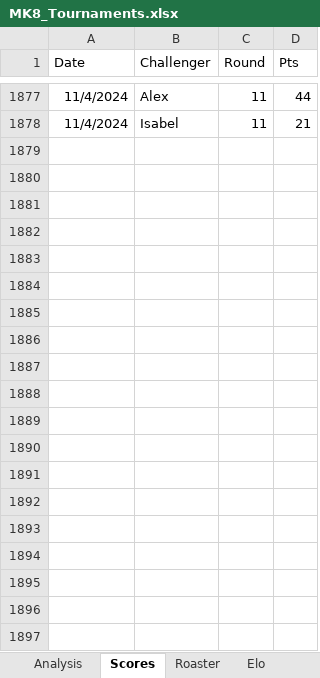
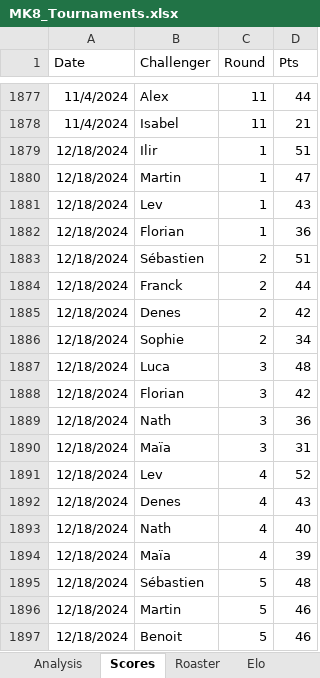
Before and after one commit to kiwil87/mario-kart-elo-calculator, an Excel workbook: Data/MK8_Tournaments.xlsx, sheet Scores, drawn as a sheet; only a part is shown, gaps mark what is left out; values as stored, in another font and other column widths than the file's, no borders; table styles not drawn; the diff covers the shown part only; the diff names each change by its address in the sheet, - before the commit and + after, or states it on an @@ line.

```diff
--- a/Data/MK8_Tournaments.xlsx (sheet Scores)
+++ b/Data/MK8_Tournaments.xlsx (sheet Scores)
+row 1879: 12/18/2024 | Ilir | 1 | 51
+row 1880: 12/18/2024 | Martin | 1 | 47
+row 1881: 12/18/2024 | Lev | 1 | 43
+row 1882: 12/18/2024 | Florian | 1 | 36
+row 1883: 12/18/2024 | Sébastien | 2 | 51
+row 1884: 12/18/2024 | Franck | 2 | 44
+row 1885: 12/18/2024 | Denes | 2 | 42
+row 1886: 12/18/2024 | Sophie | 2 | 34
+row 1887: 12/18/2024 | Luca | 3 | 48
+row 1888: 12/18/2024 | Florian | 3 | 42
+row 1889: 12/18/2024 | Nath | 3 | 36
+row 1890: 12/18/2024 | Maïa | 3 | 31
+row 1891: 12/18/2024 | Lev | 4 | 52
+row 1892: 12/18/2024 | Denes | 4 | 43
+row 1893: 12/18/2024 | Nath | 4 | 40
+row 1894: 12/18/2024 | Maïa | 4 | 39
+row 1895: 12/18/2024 | Sébastien | 5 | 48
+row 1896: 12/18/2024 | Martin | 5 | 46
+row 1897: 12/18/2024 | Benoit | 5 | 46
```
Also changed, not shown: 45 added rows and 1 edited cell elsewhere in this sheet, sheet Wins, sheet Elo, sheet Analysis, sheet Roaster, charts or pictures, Data/MK8_Tournaments_Elo.xlsx, Data/MK8_Tournaments_wins.xlsx, 1 other file.
